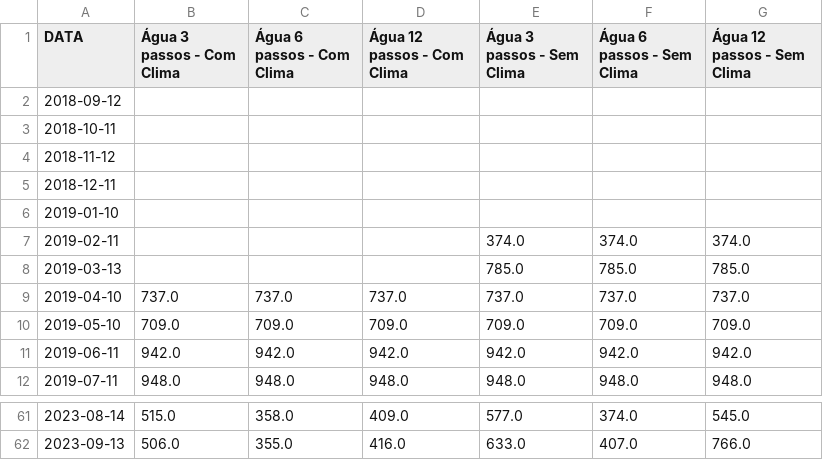
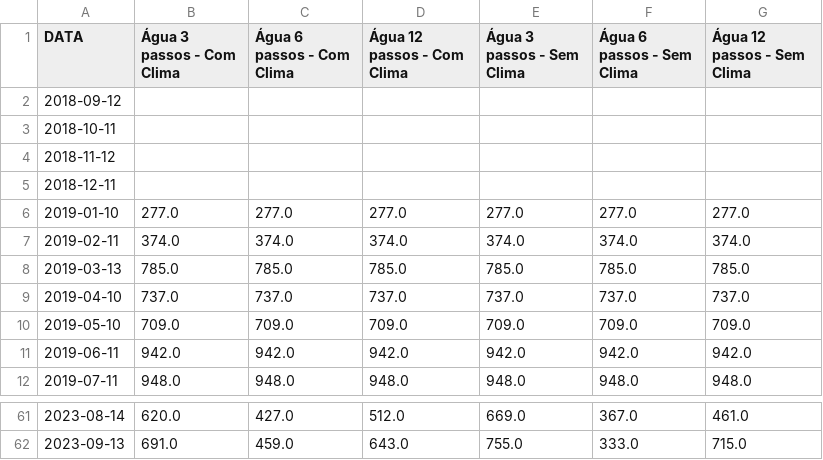
Before and after one commit to eduardoalba0/IFPRSeriesTemporais, a CSV file: Resultados/RF-Treino Água.csv, drawn as a sheet; only a part is shown, gaps mark what is left out; the diff covers the shown part only.

```diff
--- a/Resultados/RF-Treino Água.csv
+++ b/Resultados/RF-Treino Água.csv
@@ -5,5 +5,5 @@ DATA;Água 3 passos - Com Clima;Água 6 passos - Com Clima;Água 12 passos - Com
 2018-12-11;;;;;;
-2019-01-10;;;;;;
-2019-02-11;;;;374.0;374.0;374.0
-2019-03-13;;;;785.0;785.0;785.0
+2019-01-10;277.0;277.0;277.0;277.0;277.0;277.0
+2019-02-11;374.0;374.0;374.0;374.0;374.0;374.0
+2019-03-13;785.0;785.0;785.0;785.0;785.0;785.0
 2019-04-10;737.0;737.0;737.0;737.0;737.0;737.0
@@ -61,2 +61,2 @@ DATA;Água 3 passos - Com Clima;Água 6 passos - Com Clima;Água 12 passos - Com
-2023-08-14;515.0;358.0;409.0;577.0;374.0;545.0
-2023-09-13;506.0;355.0;416.0;633.0;407.0;766.0
+2023-08-14;620.0;427.0;512.0;669.0;367.0;461.0
+2023-09-13;691.0;459.0;643.0;755.0;333.0;715.0
```
Also changed, not shown: 30 edited cells elsewhere in this file, Resultados/GA-RF Energia Elétrica.csv, Resultados/GA-RF Água.csv, 23 other files.
